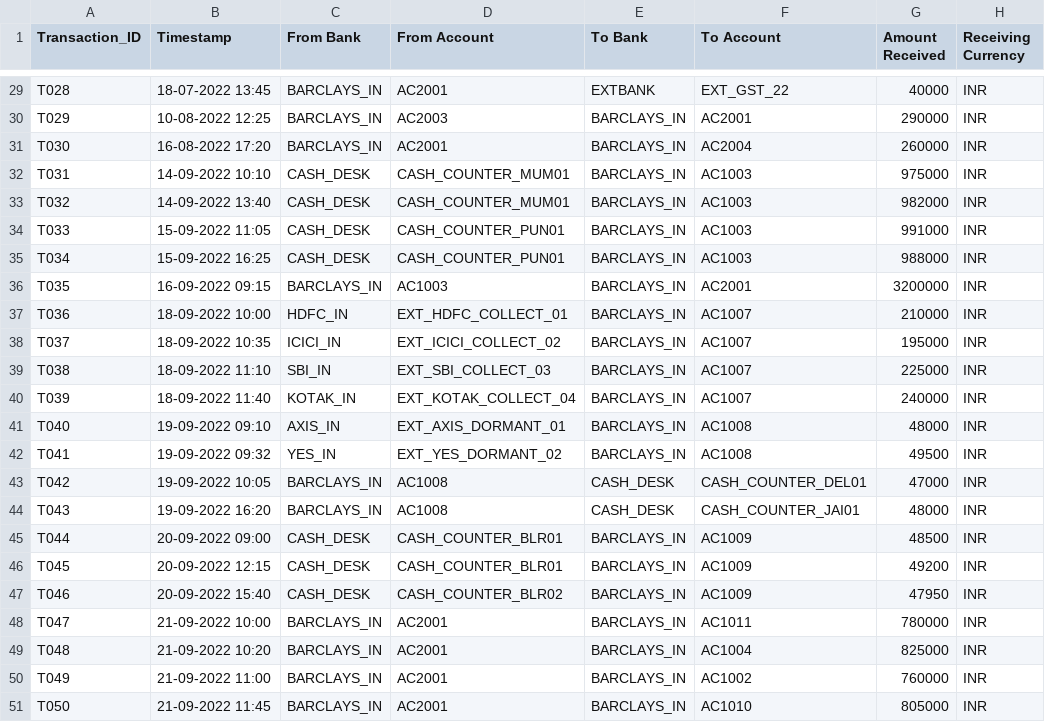
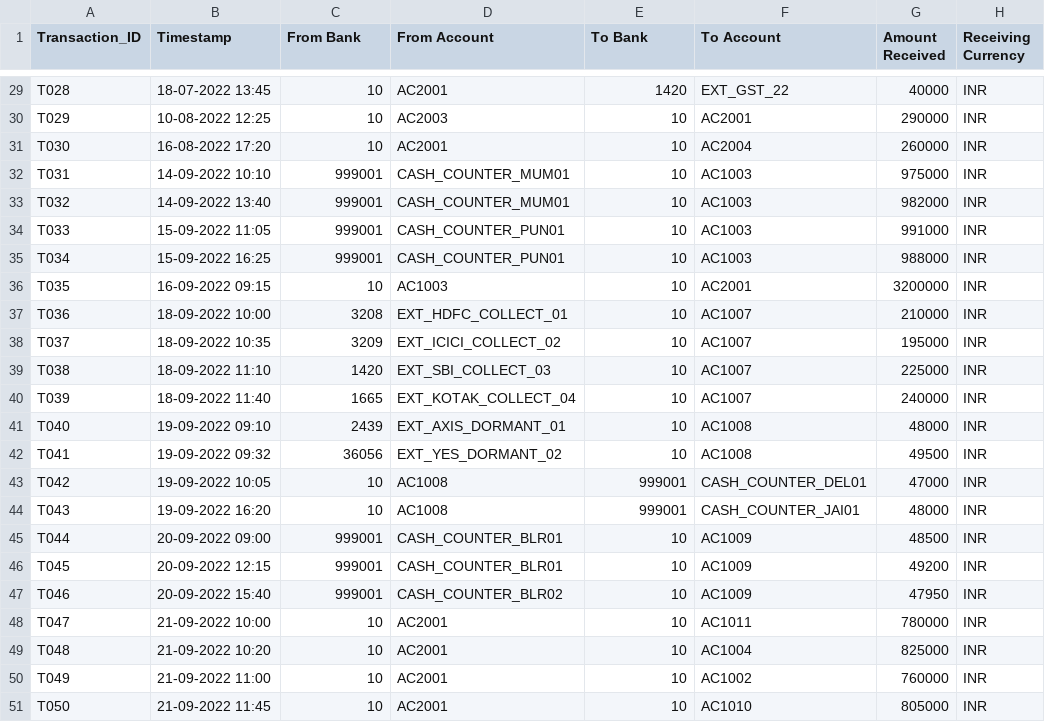
Before and after one commit to tanmayBeginsJourney/Auto-SAR, a CSV file: sar_demo_dataset/transactions_single_bank.csv, drawn as a sheet; only a part is shown, gaps mark what is left out; the diff covers the shown part only; the diff names each change by its address in the sheet, - before the commit and + after, or states it on an @@ line.

```diff
--- a/sar_demo_dataset/transactions_single_bank.csv
+++ b/sar_demo_dataset/transactions_single_bank.csv
-C29:C31 (From Bank): BARCLAYS_IN
+C29:C31 (From Bank): 10
-E29 (To Bank): EXTBANK
+E29 (To Bank): 1420
-E30:E42 (To Bank): BARCLAYS_IN
+E30:E42 (To Bank): 10
-C32:C35 (From Bank): CASH_DESK
+C32:C35 (From Bank): 999001
-C36 (From Bank): BARCLAYS_IN
+C36 (From Bank): 10
-C37 (From Bank): HDFC_IN
+C37 (From Bank): 3208
-C38 (From Bank): ICICI_IN
+C38 (From Bank): 3209
-C39 (From Bank): SBI_IN
+C39 (From Bank): 1420
-C40 (From Bank): KOTAK_IN
+C40 (From Bank): 1665
-C41 (From Bank): AXIS_IN
+C41 (From Bank): 2439
-C42 (From Bank): YES_IN
+C42 (From Bank): 36056
-C43:C44 (From Bank): BARCLAYS_IN
+C43:C44 (From Bank): 10
-E43:E44 (To Bank): CASH_DESK
+E43:E44 (To Bank): 999001
-C45:C47 (From Bank): CASH_DESK
+C45:C47 (From Bank): 999001
-E45:E51 (To Bank): BARCLAYS_IN
+E45:E51 (To Bank): 10
-C48:C51 (From Bank): BARCLAYS_IN
+C48:C51 (From Bank): 10
```
Also changed, not shown: 54 edited cells elsewhere in this file, 2 other files.
